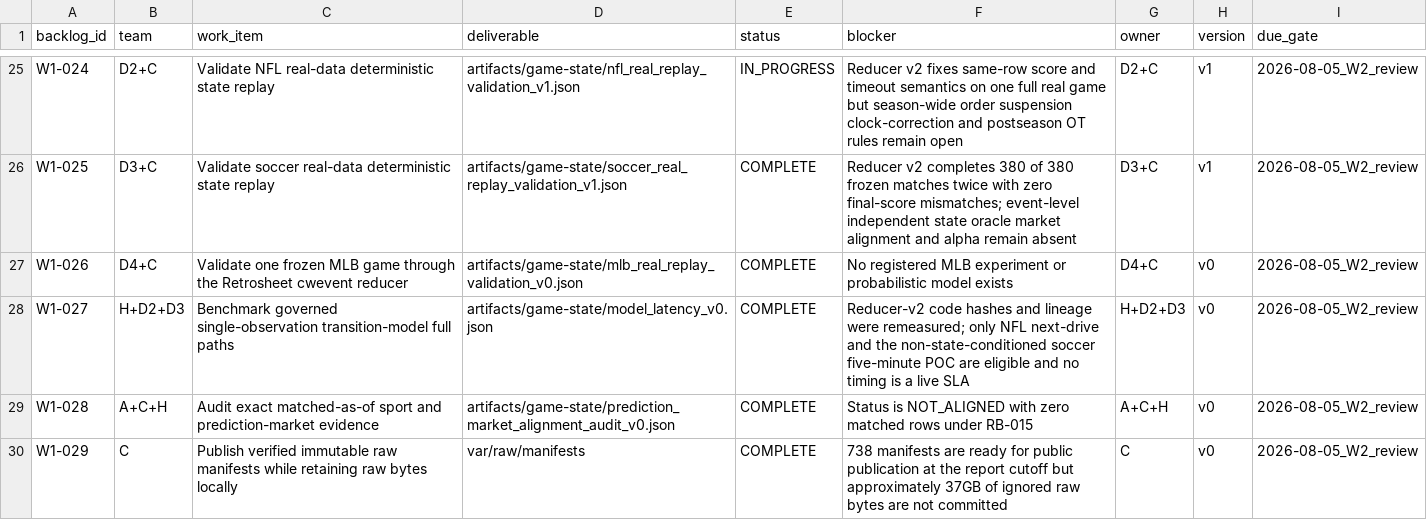
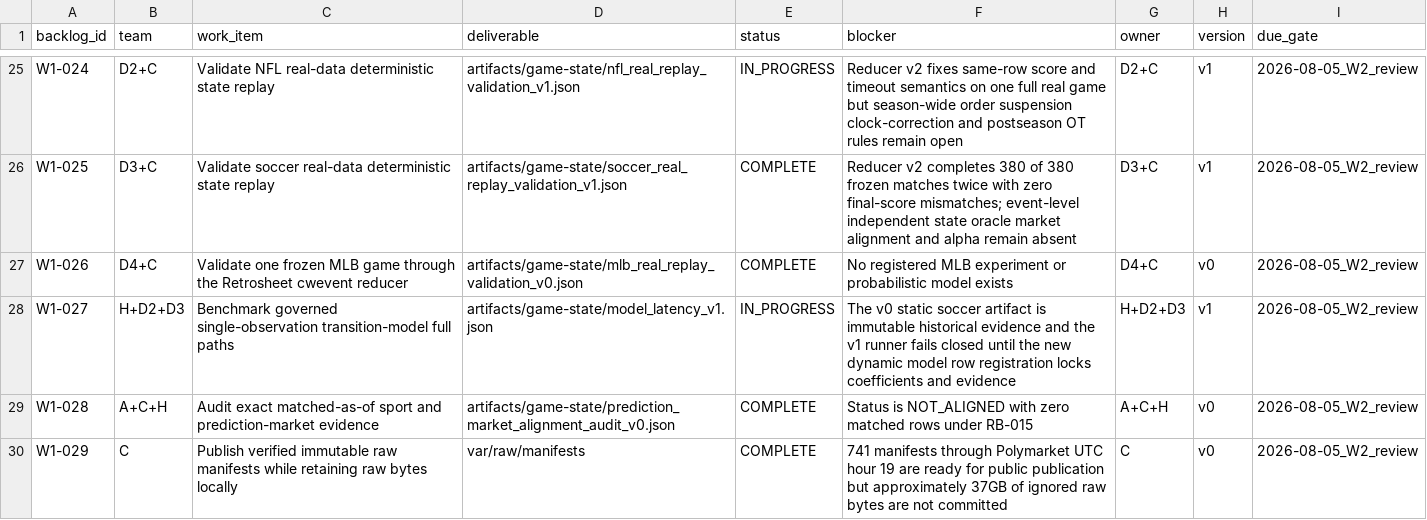
Before and after one commit to WeKruit/SAF, a CSV file: artifacts/architecture/week1_backlog_v0.csv, drawn as a sheet; only a part is shown, gaps mark what is left out.

```diff
--- a/artifacts/architecture/week1_backlog_v0.csv
+++ b/artifacts/architecture/week1_backlog_v0.csv
@@ -27,4 +27,4 @@ W1-025,D3+C,Validate soccer real-data deterministic state replay,artifacts/game-
 W1-026,D4+C,Validate one frozen MLB game through the Retrosheet cwevent reducer,artifacts/game-state/mlb_real_replay_validation_v0.json,COMPLETE,No registered MLB experiment or probabilistic model exists,D4+C,v0,2026-08-05_W2_review
-W1-027,H+D2+D3,Benchmark governed single-observation transition-model full paths,artifacts/game-state/model_latency_v0.json,COMPLETE,Reducer-v2 code hashes and lineage were remeasured; only NFL next-drive and the non-state-conditioned soccer five-minute POC are eligible and no timing is a live SLA,H+D2+D3,v0,2026-08-05_W2_review
+W1-027,H+D2+D3,Benchmark governed single-observation transition-model full paths,artifacts/game-state/model_latency_v1.json,IN_PROGRESS,The v0 static soccer artifact is immutable historical evidence and the v1 runner fails closed until the new dynamic model row registration locks coefficients and evidence,H+D2+D3,v1,2026-08-05_W2_review
 W1-028,A+C+H,Audit exact matched-as-of sport and prediction-market evidence,artifacts/game-state/prediction_market_alignment_audit_v0.json,COMPLETE,Status is NOT_ALIGNED with zero matched rows under RB-015,A+C+H,v0,2026-08-05_W2_review
-W1-029,C,Publish verified immutable raw manifests while retaining raw bytes locally,var/raw/manifests,COMPLETE,738 manifests are ready for public publication at the report cutoff but approximately 37GB of ignored raw bytes are not committed,C,v0,2026-08-05_W2_review
+W1-029,C,Publish verified immutable raw manifests while retaining raw bytes locally,var/raw/manifests,COMPLETE,741 manifests through Polymarket UTC hour 19 are ready for public publication but approximately 37GB of ignored raw bytes are not committed,C,v0,2026-08-05_W2_review
```
Also changed, not shown: registries/artifact_registry.csv, 13 other files.
